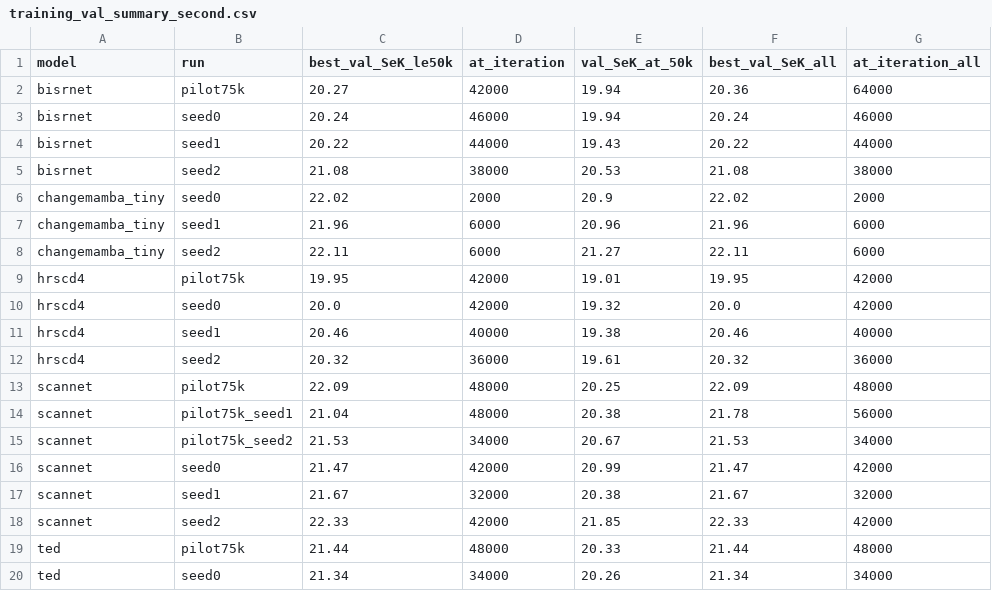
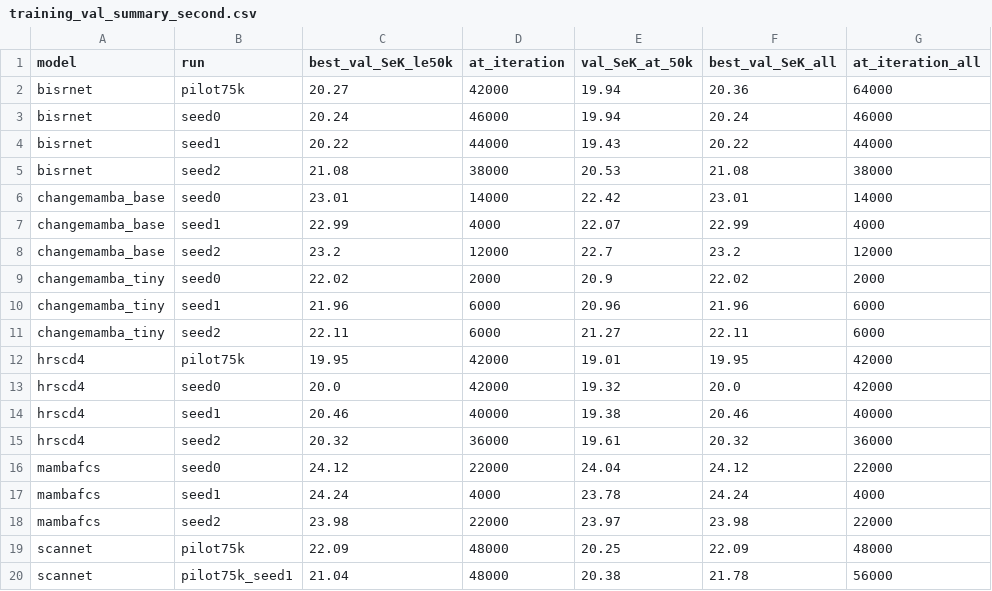
Before and after one commit to mathismagron/robustcd, a CSV file: results/training_val_summary_second.csv, drawn as a sheet; only a part is shown; the shorter side is filled out with more unchanged rows; the diff names each change by its address in the sheet, - before the commit and + after, or states it on an @@ line.

```diff
--- a/results/training_val_summary_second.csv
+++ b/results/training_val_summary_second.csv
+row 6: changemamba_base | seed0 | 23.01 | 14000 | 22.42 | 23.01 | 14000
+row 7: changemamba_base | seed1 | 22.99 | 4000 | 22.07 | 22.99 | 4000
+row 8: changemamba_base | seed2 | 23.2 | 12000 | 22.7 | 23.2 | 12000
+row 16: mambafcs | seed0 | 24.12 | 22000 | 24.04 | 24.12 | 22000
+row 17: mambafcs | seed1 | 24.24 | 4000 | 23.78 | 24.24 | 4000
+row 18: mambafcs | seed2 | 23.98 | 22000 | 23.97 | 23.98 | 22000
```
Also changed, not shown: 32 other files.
